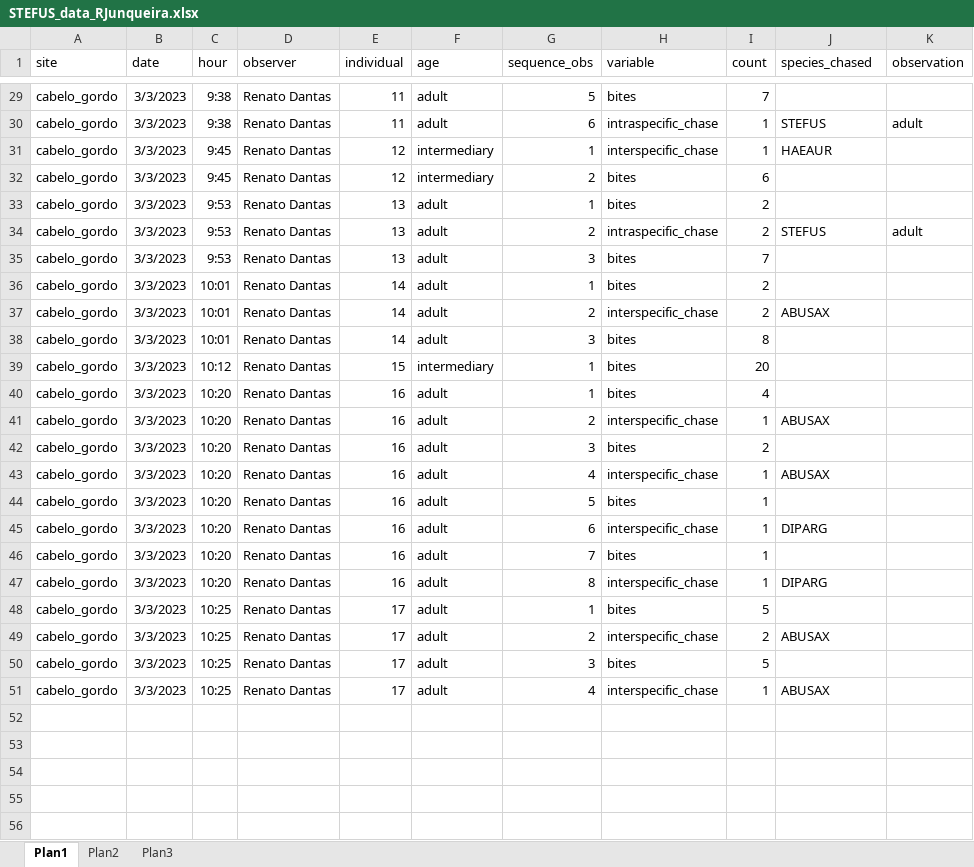
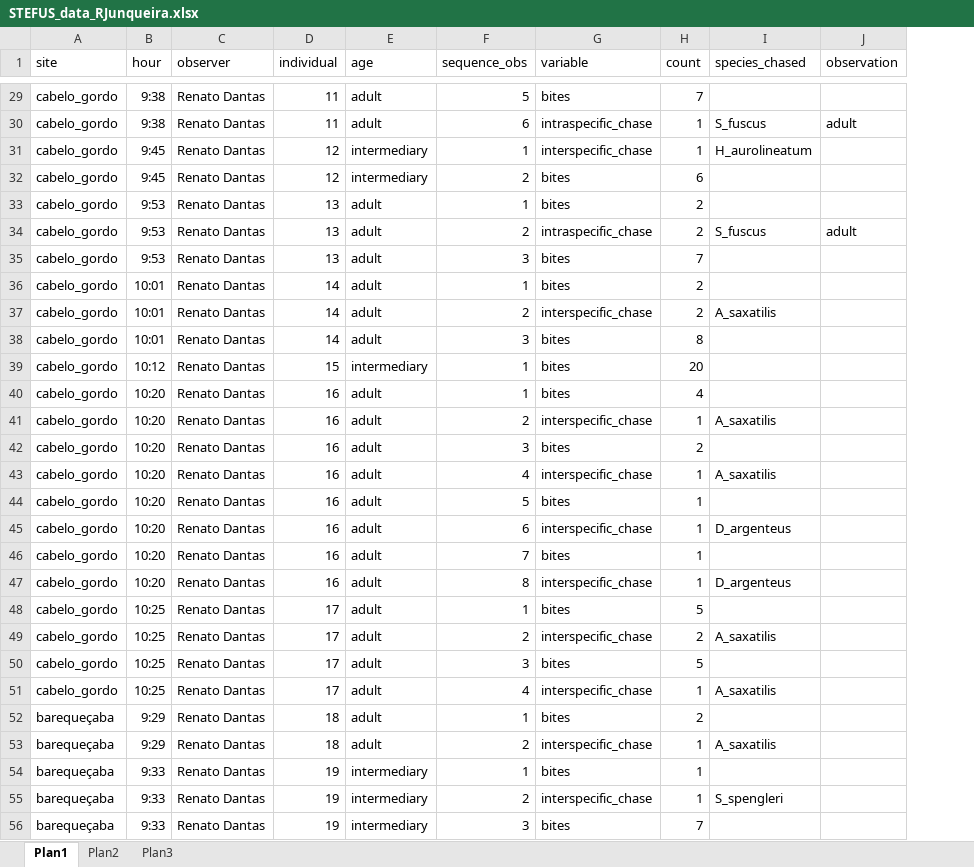
Before and after one commit to andreluza/stegastes_behavior, an Excel workbook: Data/STEFUS_data_RJunqueira.xlsx, sheet Plan1, drawn as a sheet; only a part is shown, gaps mark what is left out; values as stored, in another font and other column widths than the file's, no borders; removed rows and columns are numbered as before the commit, all else as after; the diff covers the shown part only; the diff names each change by its address in the sheet, - before the commit and + after, or states it on an @@ line.

```diff
--- a/Data/STEFUS_data_RJunqueira.xlsx (sheet Plan1)
+++ b/Data/STEFUS_data_RJunqueira.xlsx (sheet Plan1)
-column B (date), rows 29-51: all 3/3/2023
-I30 (species_chased): STEFUS
+I30 (species_chased): S_fuscus
-I31 (species_chased): HAEAUR
+I31 (species_chased): H_aurolineatum
-I34 (species_chased): STEFUS
+I34 (species_chased): S_fuscus
-I37 (species_chased): ABUSAX
+I37 (species_chased): A_saxatilis
-I41 (species_chased): ABUSAX
+I41 (species_chased): A_saxatilis
-I43 (species_chased): ABUSAX
+I43 (species_chased): A_saxatilis
-I45 (species_chased): DIPARG
+I45 (species_chased): D_argenteus
-I47 (species_chased): DIPARG
+I47 (species_chased): D_argenteus
-I49 (species_chased): ABUSAX
+I49 (species_chased): A_saxatilis
-I51 (species_chased): ABUSAX
+I51 (species_chased): A_saxatilis
+row 52: barequeçaba | 9:29 | Renato Dantas | 18 | adult | 1 | bites | 2
+row 53: barequeçaba | 9:29 | Renato Dantas | 18 | adult | 2 | interspecific_chase | 1 | A_saxatilis
+row 54: barequeçaba | 9:33 | Renato Dantas | 19 | intermediary | 1 | bites | 1
+row 55: barequeçaba | 9:33 | Renato Dantas | 19 | intermediary | 2 | interspecific_chase | 1 | S_spengleri
+row 56: barequeçaba | 9:33 | Renato Dantas | 19 | intermediary | 3 | bites | 7
```
Also changed, not shown: 17 added rows and 13 edited cells elsewhere in this sheet.
